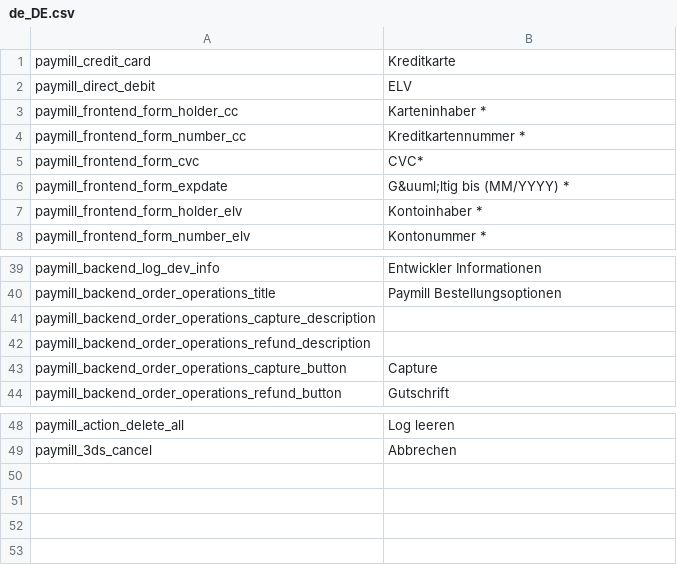
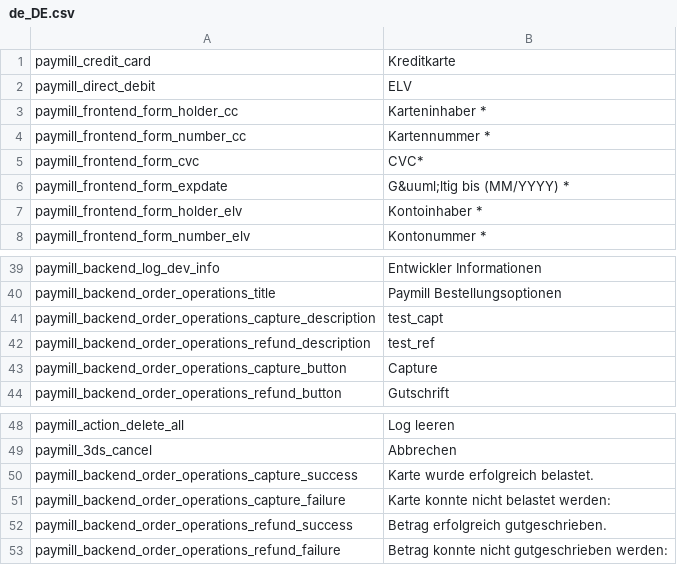
Before and after one commit to paymill/paymill-shopware, a CSV file: Frontend/PaymPaymentCreditcard/locale/de_DE.csv, drawn as a sheet; only a part is shown, gaps mark what is left out.

```diff
--- a/Frontend/PaymPaymentCreditcard/locale/de_DE.csv
+++ b/Frontend/PaymPaymentCreditcard/locale/de_DE.csv
@@ -3,3 +3,3 @@
 "paymill_frontend_form_holder_cc";"Karteninhaber *"
-"paymill_frontend_form_number_cc";"Kreditkartennummer *"
+"paymill_frontend_form_number_cc";"Kartennummer *"
 "paymill_frontend_form_cvc";"CVC*"
@@ -40,4 +40,4 @@
 "paymill_backend_order_operations_title";"Paymill Bestellungsoptionen"
-"paymill_backend_order_operations_capture_description";""
-"paymill_backend_order_operations_refund_description";""
+"paymill_backend_order_operations_capture_description";"test_capt"
+"paymill_backend_order_operations_refund_description";"test_ref"
 "paymill_backend_order_operations_capture_button";"Capture"
@@ -49 +49,5 @@
 "paymill_3ds_cancel";"Abbrechen"
+"paymill_backend_order_operations_capture_success";"Karte wurde erfolgreich belastet."
+"paymill_backend_order_operations_capture_failure";"Karte konnte nicht belastet werden: "
+"paymill_backend_order_operations_refund_success";"Betrag erfolgreich gutgeschrieben."
+"paymill_backend_order_operations_refund_failure";"Betrag konnte nicht gutgeschrieben werden: "
```
Also changed, not shown: Frontend/PaymPaymentCreditcard/locale/en_GB.csv, 4 other files.
